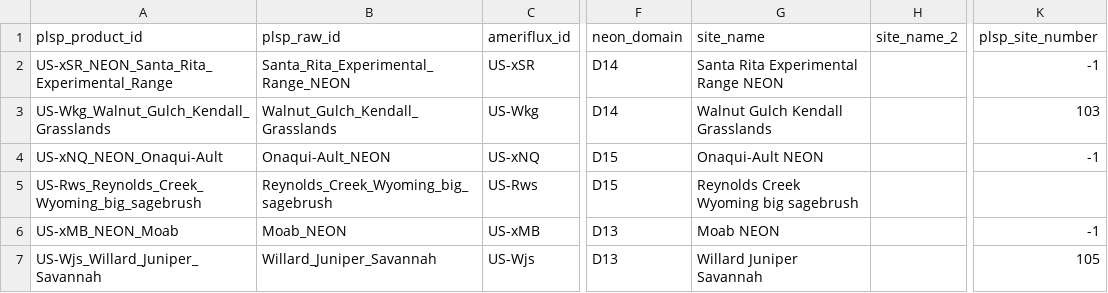
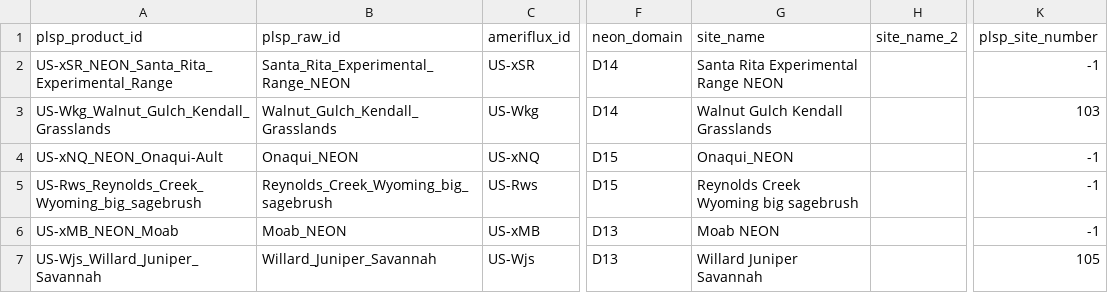
Before and after one commit to alexanderfache6/PLSP, a CSV file: code/selected_sites_info/data/01_selected_sites_raw_handgenerated_2.csv, drawn as a sheet; only a part is shown, gaps mark what is left out; the diff names each change by its address in the sheet, - before the commit and + after, or states it on an @@ line.

```diff
--- a/code/selected_sites_info/data/01_selected_sites_raw_handgenerated_2.csv
+++ b/code/selected_sites_info/data/01_selected_sites_raw_handgenerated_2.csv
-B4 (plsp_raw_id): Onaqui-Ault_NEON
+B4 (plsp_raw_id): Onaqui_NEON
-G4 (site_name): Onaqui-Ault NEON
+G4 (site_name): Onaqui_NEON
-K5 (plsp_site_number): (empty)
+K5 (plsp_site_number): -1
```
Also changed, not shown: code/selected_sites_info/results/01_selected_sites_long_2.csv, code/selected_sites_info/results/01_selected_sites_short_2.csv, 20 other files.
